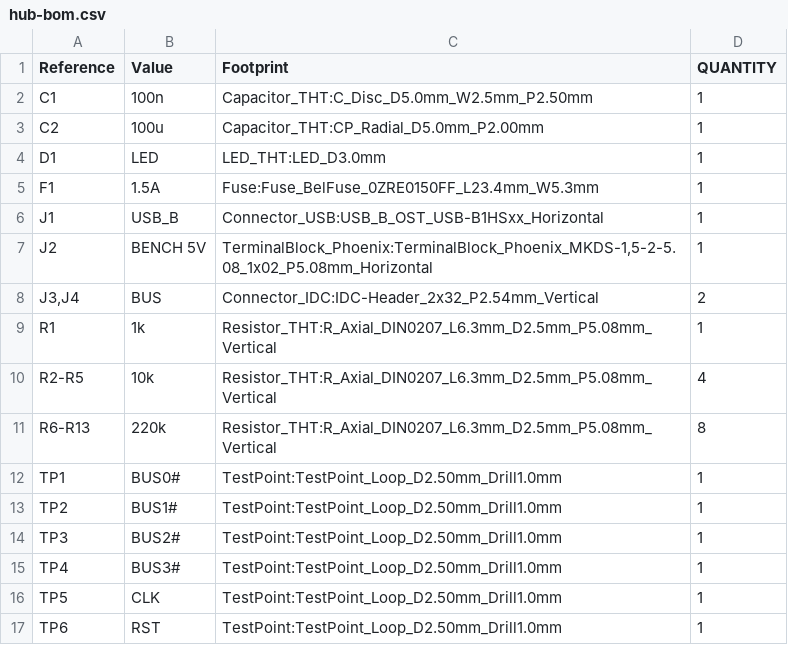
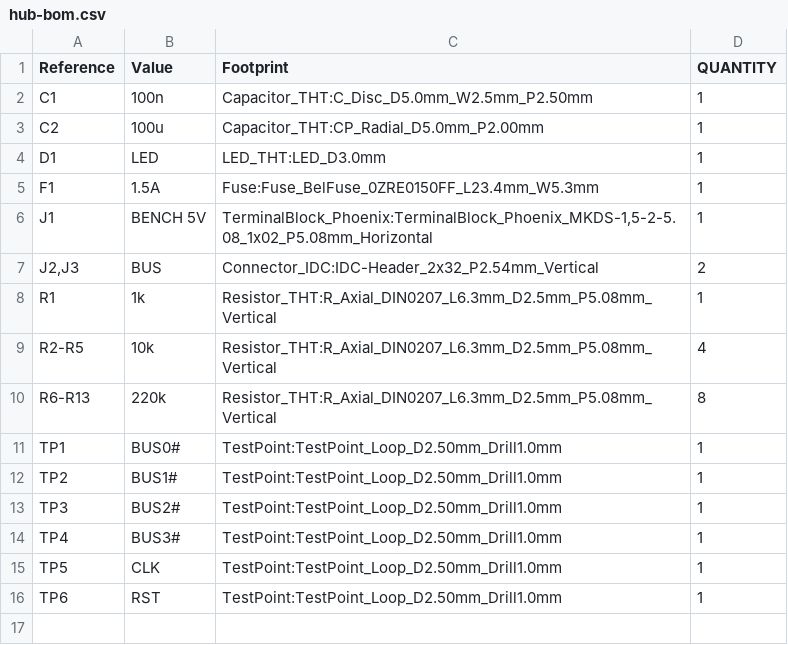
Before and after one commit to nikolafilip/nibble, a CSV file: cards/hub/fab/hub-bom.csv, drawn as a sheet.

```diff
--- a/cards/hub/fab/hub-bom.csv
+++ b/cards/hub/fab/hub-bom.csv
@@ -5,5 +5,4 @@
 "F1","1.5A","Fuse:Fuse_BelFuse_0ZRE0150FF_L23.4mm_W5.3mm","1"
-"J1","USB_B","Connector_USB:USB_B_OST_USB-B1HSxx_Horizontal","1"
-"J2","BENCH 5V","TerminalBlock_Phoenix:TerminalBlock_Phoenix_MKDS-1,5-2-5.08_1x02_P5.08mm_Horizontal","1"
-"J3,J4","BUS","Connector_IDC:IDC-Header_2x32_P2.54mm_Vertical","2"
+"J1","BENCH 5V","TerminalBlock_Phoenix:TerminalBlock_Phoenix_MKDS-1,5-2-5.08_1x02_P5.08mm_Horizontal","1"
+"J2,J3","BUS","Connector_IDC:IDC-Header_2x32_P2.54mm_Vertical","2"
 "R1","1k","Resistor_THT:R_Axial_DIN0207_L6.3mm_D2.5mm_P5.08mm_Vertical","1"
```
Also changed, not shown: cards/hub/fab/hub-pos.csv, 37 other files.
